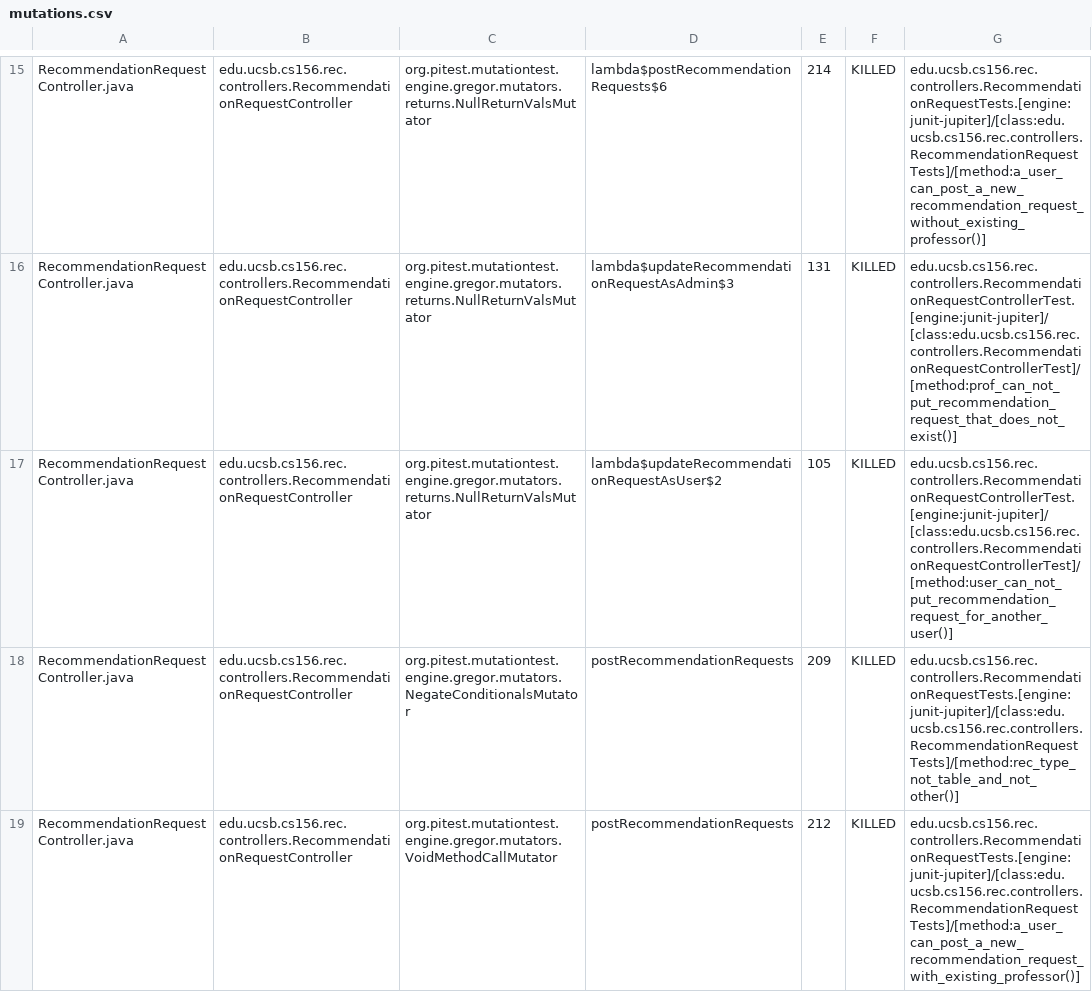
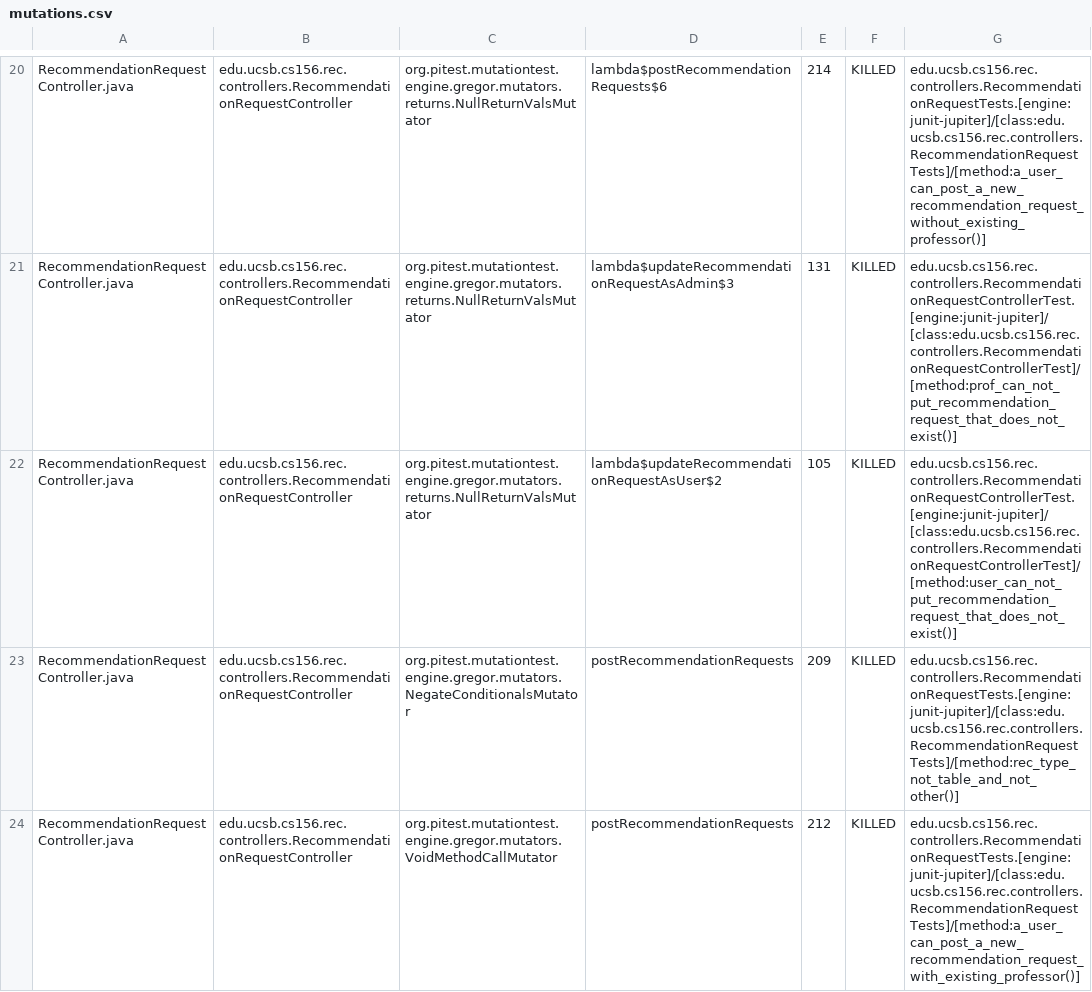
Before and after one commit to ucsb-cs156-s25/proj-rec-s25-16, a CSV file: prs/26/pitest/mutations.csv, drawn as a sheet; only a part is shown, gaps mark what is left out; the diff covers the shown part only.

Commit message:
Deploying to gh-pages from @ ucsb-cs156-s25/proj-rec-s25-16@1505ea29feb566f003adbd1ff2a7c71cd53841fb 🚀

```diff
--- a/prs/26/pitest/mutations.csv
+++ b/prs/26/pitest/mutations.csv
@@ -16,3 +21,3 @@ RecommendationRequestController.java,edu.ucsb.cs156.rec.controllers.Recommendati
 RecommendationRequestController.java,edu.ucsb.cs156.rec.controllers.RecommendationRequestController,org.pitest.mutationtest.engine.gregor.mutators.returns.NullReturnValsMutator,lambda$updateRecommendationRequestAsAdmin$3,131,KILLED,edu.ucsb.cs156.rec.controllers.RecommendationRequestControllerTest.[engine:junit-jupiter]/[class:edu.ucsb.cs156.rec.controllers.RecommendationRequestControllerTest]/[method:prof_can_not_put_recommendation_request_that_does_not_exist()]
-RecommendationRequestController.java,edu.ucsb.cs156.rec.controllers.RecommendationRequestController,org.pitest.mutationtest.engine.gregor.mutators.returns.NullReturnValsMutator,lambda$updateRecommendationRequestAsUser$2,105,KILLED,edu.ucsb.cs156.rec.controllers.RecommendationRequestControllerTest.[engine:junit-jupiter]/[class:edu.ucsb.cs156.rec.controllers.RecommendationRequestControllerTest]/[method:user_can_not_put_recommendation_request_for_another_user()]
+RecommendationRequestController.java,edu.ucsb.cs156.rec.controllers.RecommendationRequestController,org.pitest.mutationtest.engine.gregor.mutators.returns.NullReturnValsMutator,lambda$updateRecommendationRequestAsUser$2,105,KILLED,edu.ucsb.cs156.rec.controllers.RecommendationRequestControllerTest.[engine:junit-jupiter]/[class:edu.ucsb.cs156.rec.controllers.RecommendationRequestControllerTest]/[method:user_can_not_put_recommendation_request_that_does_not_exist()]
 RecommendationRequestController.java,edu.ucsb.cs156.rec.controllers.RecommendationRequestController,org.pitest.mutationtest.engine.gregor.mutators.NegateConditionalsMutator,postRecommendationRequests,209,KILLED,edu.ucsb.cs156.rec.controllers.RecommendationRequestTests.[engine:junit-jupiter]/[class:edu.ucsb.cs156.rec.controllers.RecommendationRequestTests]/[method:rec_type_not_table_and_not_other()]
```
Also changed, not shown: 4 added rows, 4 removed rows, 19 moved rows and 3 edited cells elsewhere in this file, 11 other files.
